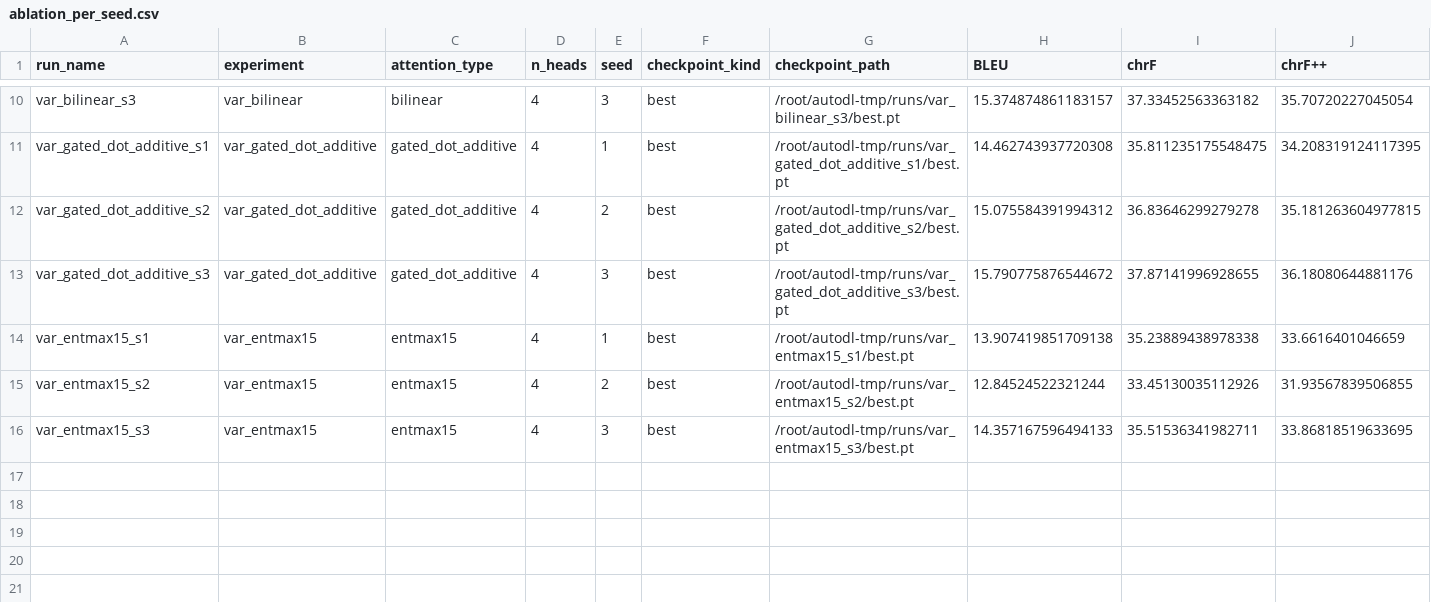
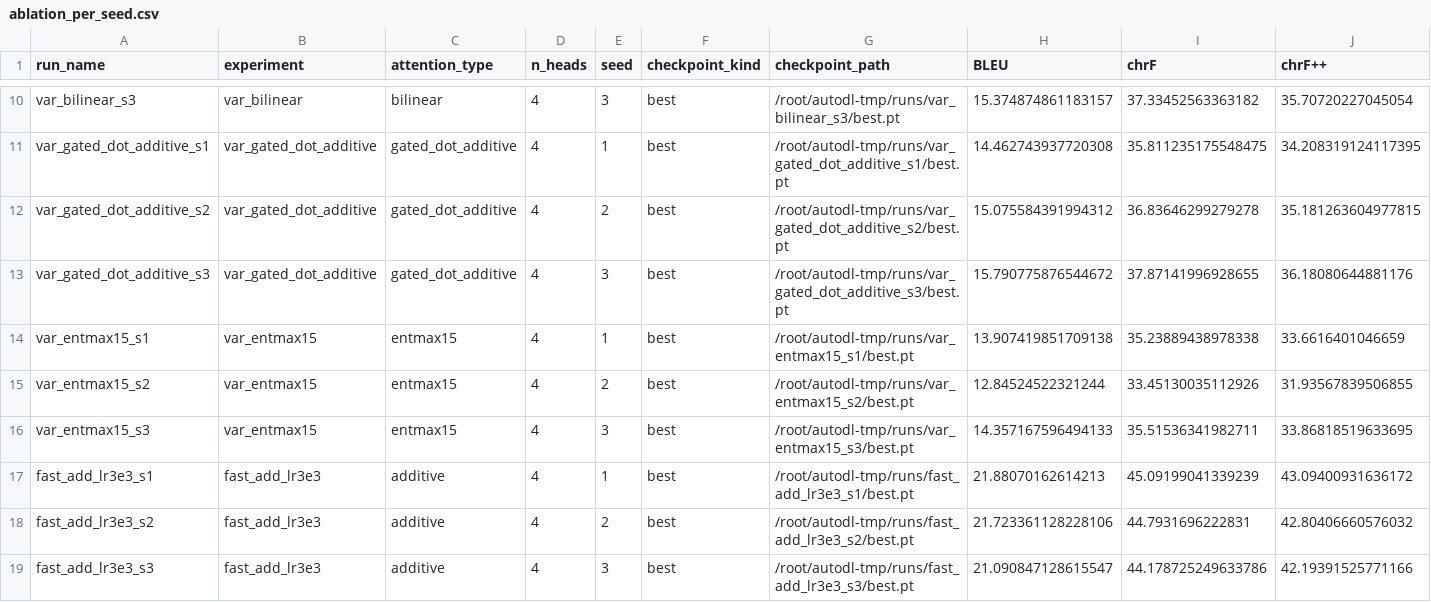
Before and after one commit to ZhiyunXu20/COMP390_Transformer, a CSV file: results/ablation_per_seed.csv, drawn as a sheet; only a part is shown, gaps mark what is left out; rows hold the shown columns only; the diff names each change by its address in the sheet, - before the commit and + after, or states it on an @@ line.

```diff
--- a/results/ablation_per_seed.csv
+++ b/results/ablation_per_seed.csv
+row 17: fast_add_lr3e3_s1 | fast_add_lr3e3 | additive | 4 | 1 | best | /root/autodl-tmp/runs/fast_add_lr3e3_s1/best.pt | 21.88070162614213 | 45.09199041339239 | 43.09400931636172
+row 18: fast_add_lr3e3_s2 | fast_add_lr3e3 | additive | 4 | 2 | best | /root/autodl-tmp/runs/fast_add_lr3e3_s2/best.pt | 21.723361128228106 | 44.7931696222831 | 42.80406660576032
+row 19: fast_add_lr3e3_s3 | fast_add_lr3e3 | additive | 4 | 3 | best | /root/autodl-tmp/runs/fast_add_lr3e3_s3/best.pt | 21.090847128615547 | 44.178725249633786 | 42.19391525771166
```
Also changed, not shown: results/attention_variants_test_summary.csv, 36 other files.
